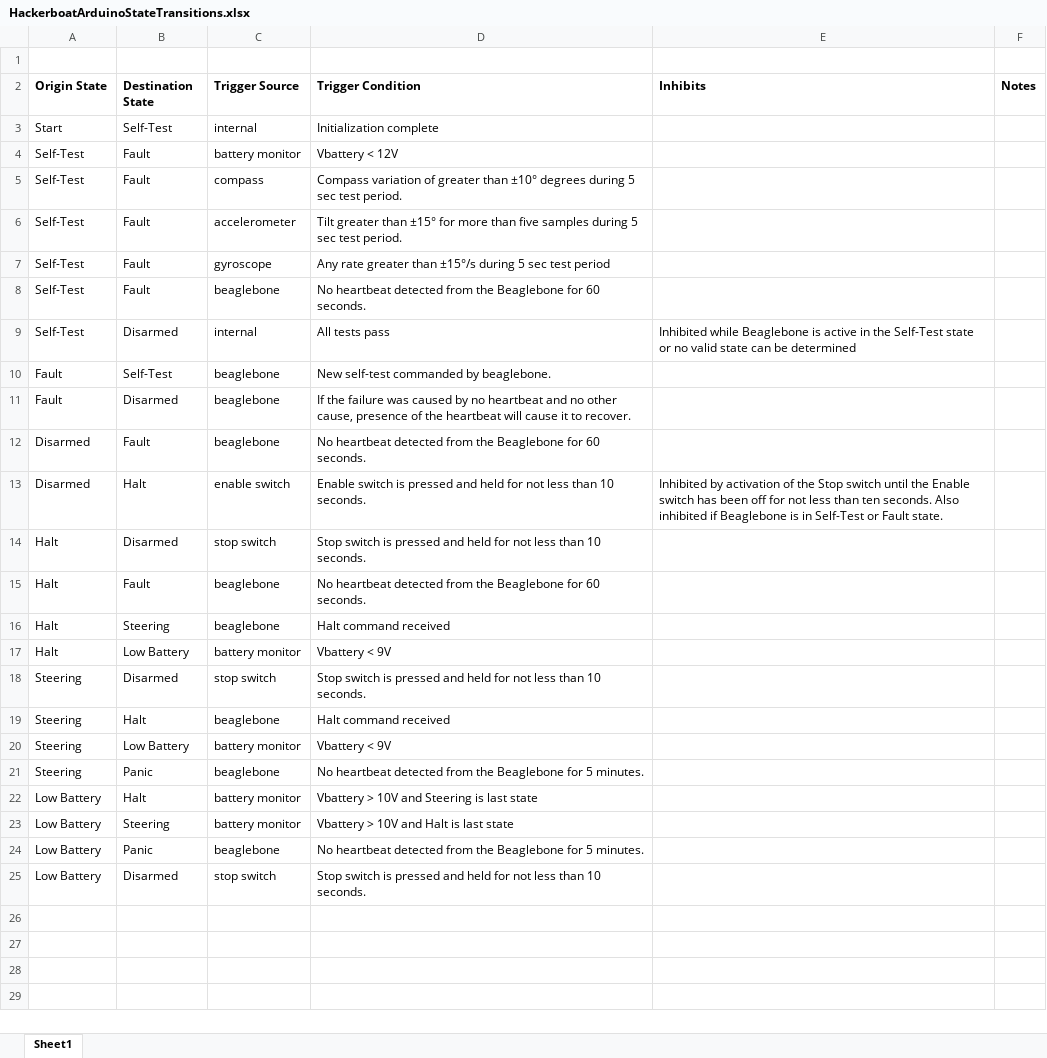
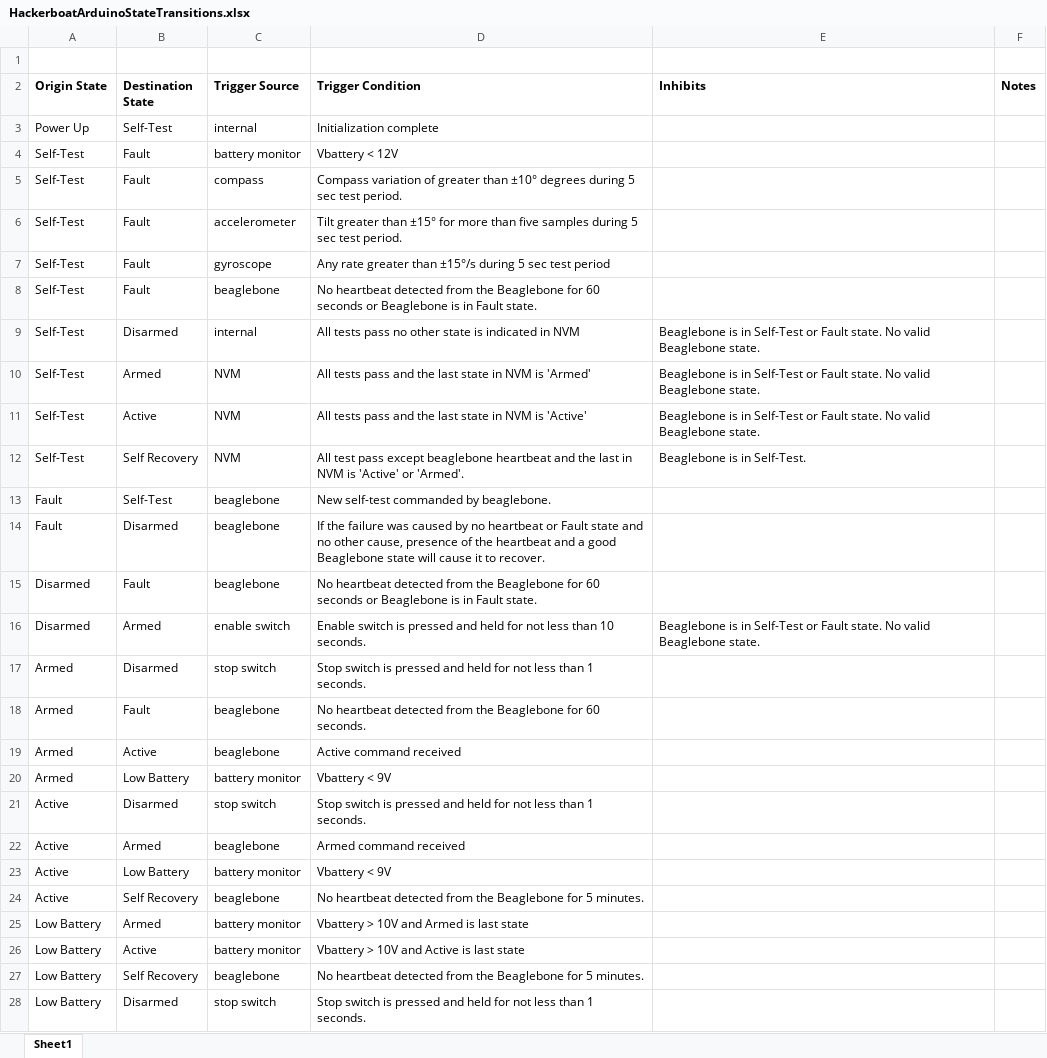
Before and after one commit to goopypanther/hackerboat, an Excel workbook: doc/systems/HackerboatArduinoStateTransitions.xlsx, sheet Sheet1, drawn as a sheet; values as stored, in another font and other column widths than the file's, no borders; removed rows and columns are numbered as before the commit, all else as after; the diff names each change by its address in the sheet, - before the commit and + after, or states it on an @@ line.

Commit message:
Modified state names and descriptions per input from 3ric

```diff
--- a/doc/systems/HackerboatArduinoStateTransitions.xlsx (sheet Sheet1)
+++ b/doc/systems/HackerboatArduinoStateTransitions.xlsx (sheet Sheet1)
-A3 (Origin State): Start
+A3 (Origin State): Power Up
-D8 (Trigger Condition): …for 60 seconds.
+D8 (Trigger Condition): …for 60 seconds or Beaglebone is in Fault state.
-D9 (Trigger Condition): All tests pass
+D9 (Trigger Condition): All tests pass no other state is indicated in NVM
-E9 (Inhibits): Inhibited while Beaglebone is active in the Self-Test state or no valid state can be determined
+E9 (Inhibits): Beaglebone is in Self-Test or Fault state. No valid Beaglebone state.
+row 10: Self-Test | Armed | NVM | All tests pass and the last state in NVM is 'Armed' | Beaglebone is in Self-Test or Fault state. No valid Beaglebone state.
+row 11: Self-Test | Active | NVM | All tests pass and the last state in NVM is 'Active' | Beaglebone is in Self-Test or Fault state. No valid Beaglebone state.
+row 12: Self-Test | Self Recovery | NVM | All test pass except beaglebone heartbeat and the last in NVM is 'Active' or 'Armed'. | Beaglebone is in Self-Test.
-D14 (Trigger Condition): …no heartbeat and no other cause, presence of the heartbeat will cause…
+D14 (Trigger Condition): …no heartbeat or Fault state and no other cause, presence of the heartbeat and a good Beaglebone state will cause…
-D15 (Trigger Condition): …for 60 seconds.
+D15 (Trigger Condition): …for 60 seconds or Beaglebone is in Fault state.
-B16 (Destination State): Halt
+B16 (Destination State): Armed
-E16 (Inhibits): Inhibited by activation of the Stop switch until the Enable switch has been off for not less than ten seconds. Also inhibited if Beaglebone is in Self-Test or Fault state.
+E16 (Inhibits): Beaglebone is in Self-Test or Fault state. No valid Beaglebone state.
-A17:A18 (Origin State): Halt
+A17:A18 (Origin State): Armed
-D17 (Trigger Condition): …less than 10 seconds.
+D17 (Trigger Condition): …less than 1 seconds.
-row 16: Halt | Steering | beaglebone | Halt command received
+row 19: Armed | Active | beaglebone | Active command received
-A20 (Origin State): Halt
+A20 (Origin State): Armed
-A21 (Origin State): Steering
+A21 (Origin State): Active
-D21 (Trigger Condition): …less than 10 seconds.
+D21 (Trigger Condition): …less than 1 seconds.
-row 19: Steering | Halt | beaglebone | Halt command received
+row 22: Active | Armed | beaglebone | Armed command received
-A23:A24 (Origin State): Steering
+A23:A24 (Origin State): Active
-B24 (Destination State): Panic
+B24 (Destination State): Self Recovery
-B25 (Destination State): Halt
+B25 (Destination State): Armed
-D25 (Trigger Condition): Vbattery > 10V and Steering is last state
+D25 (Trigger Condition): Vbattery > 10V and Armed is last state
-B26 (Destination State): Steering
+B26 (Destination State): Active
-D26 (Trigger Condition): Vbattery > 10V and Halt is last state
+D26 (Trigger Condition): Vbattery > 10V and Active is last state
-B27 (Destination State): Panic
+B27 (Destination State): Self Recovery
-D28 (Trigger Condition): …less than 10 seconds.
+D28 (Trigger Condition): …less than 1 seconds.
```
Also changed, not shown: doc/systems/HackerboatBeagleboneStateTransitions.xlsx, 4 other files.
